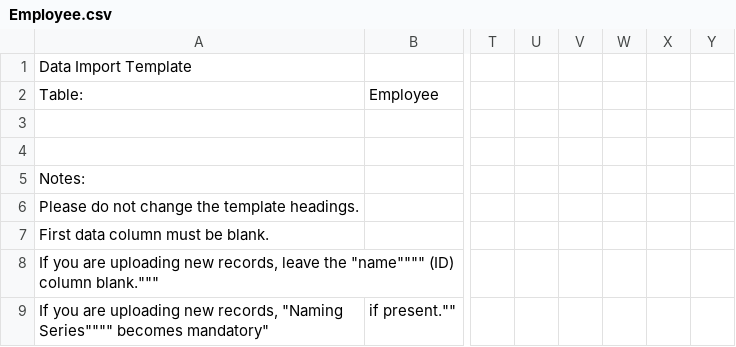
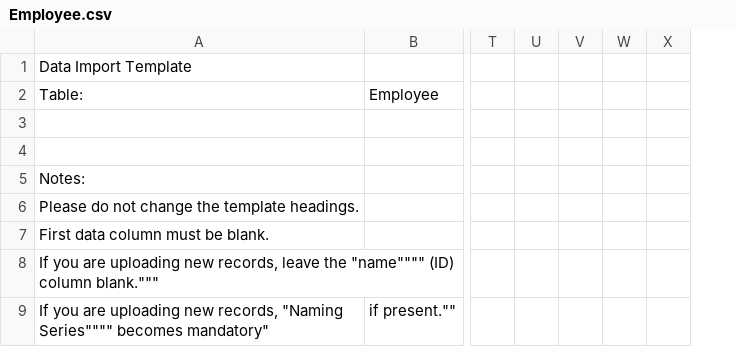
Before and after one commit to frappe/erpnext_demo, a CSV file: erpnext_demo/demo_docs/Employee.csv, drawn as a sheet; only a part is shown, gaps mark what is left out; the diff names each change by its address in the sheet, - before the commit and + after, or states it on an @@ line.

Commit message:
Removed Employee Grade

```diff
--- a/erpnext_demo/demo_docs/Employee.csv
+++ b/erpnext_demo/demo_docs/Employee.csv
-column W, empty
```
